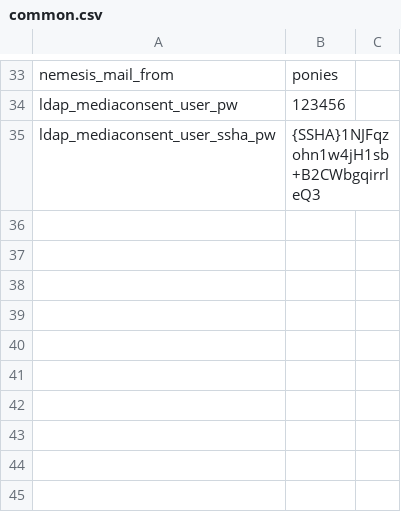
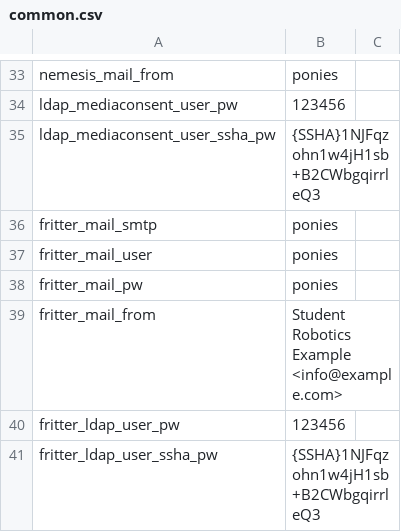
Before and after one commit to srobo-legacy/server-dummy-secrets, a CSV file: common.csv, drawn as a sheet; only a part is shown, gaps mark what is left out; the diff names each change by its address in the sheet, - before the commit and + after, or states it on an @@ line.

Commit message:
Add keys and values for fritter.
This add a new ssh key pair plus some email and LDAP config keys
for fritter.

Change-Id: Ia823f761c6308f7dd563608b4815e90ed8ed3918

```diff
--- a/common.csv
+++ b/common.csv
+row 36: fritter_mail_smtp | ponies
+row 37: fritter_mail_user | ponies
+row 38: fritter_mail_pw | ponies
+row 39: fritter_mail_from | Student Robotics Example <info@example.com>
+row 40: fritter_ldap_user_pw | 123456
+row 41: fritter_ldap_user_ssha_pw | {SSHA}1NJFqzohn1w4jH1sb+B2CWbgqirrleQ3
```
Also changed, not shown: 2 other files.
